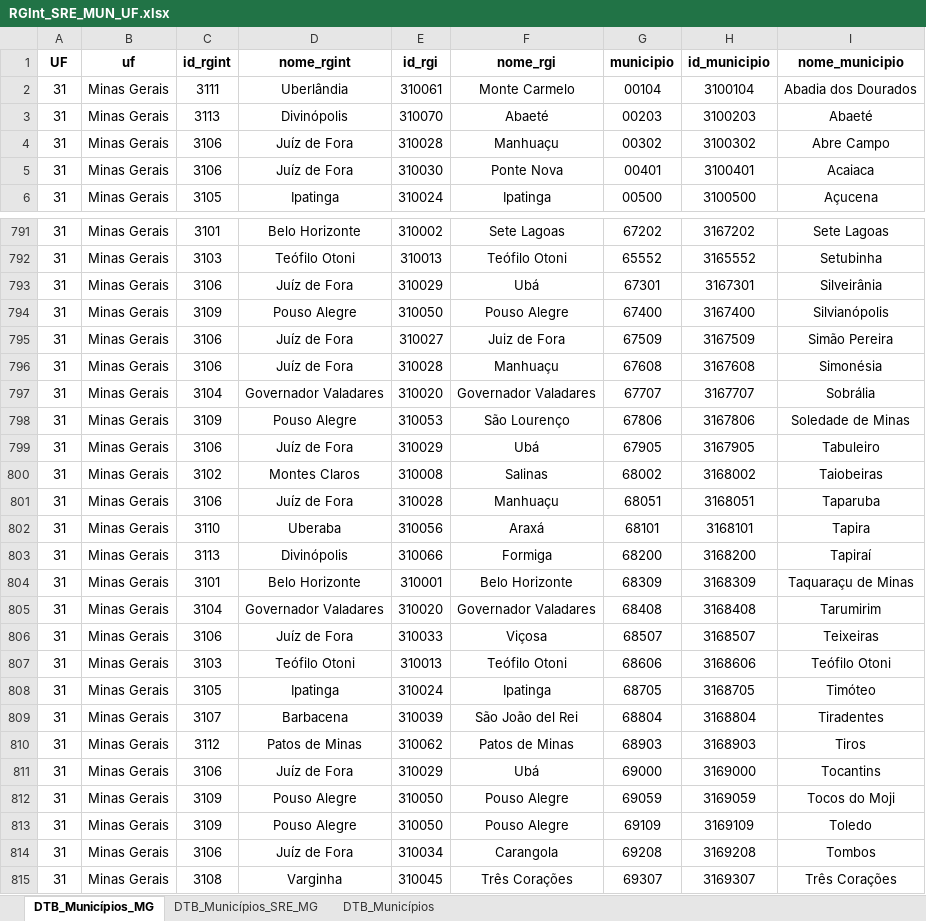
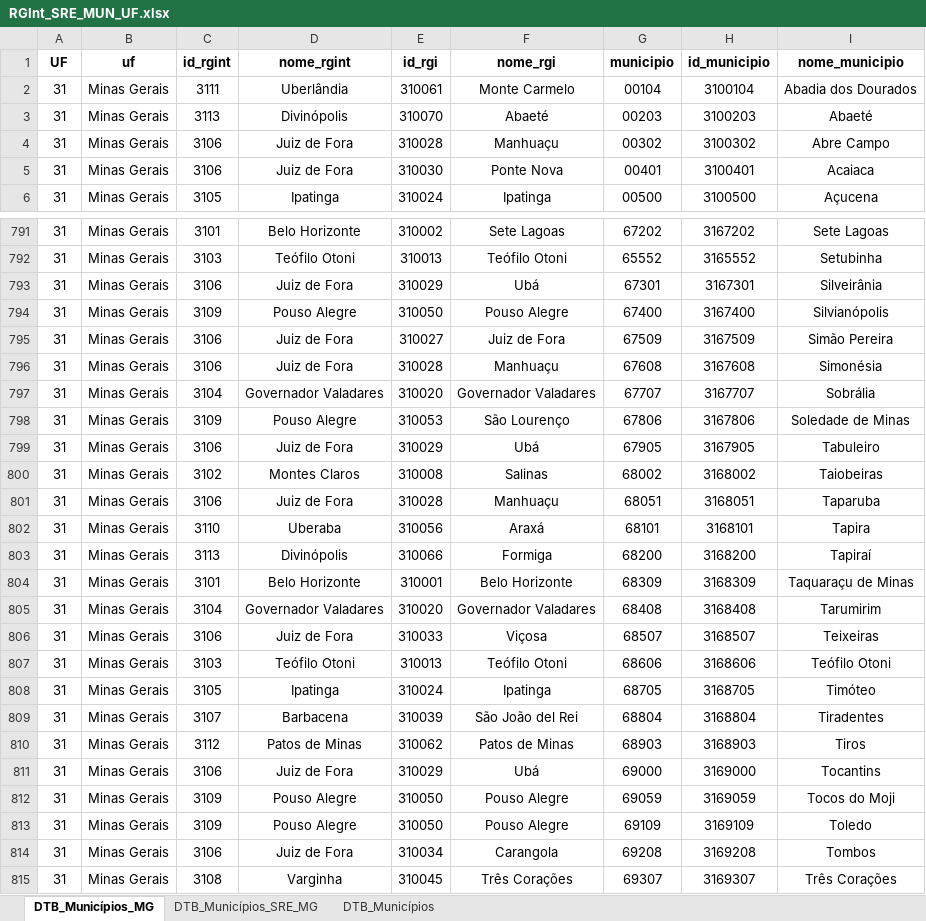
Before and after one commit to marielgruppi/informativoideb, an Excel workbook: RGInt_SRE_MUN_UF.xlsx, sheet DTB_Municípios_MG, drawn as a sheet; only a part is shown, gaps mark what is left out; values as stored, in another font and other column widths than the file's, no borders; the diff covers the shown part only; the diff names each change by its address in the sheet, - before the commit and + after, or states it on an @@ line.

```diff
--- a/RGInt_SRE_MUN_UF.xlsx (sheet DTB_Municípios_MG)
+++ b/RGInt_SRE_MUN_UF.xlsx (sheet DTB_Municípios_MG)
-D4:D5 (nome_rgint): Juíz de Fora
+D4:D5 (nome_rgint): Juiz de Fora
-D793 (nome_rgint): Juíz de Fora
+D793 (nome_rgint): Juiz de Fora
-D795:D796 (nome_rgint): Juíz de Fora
+D795:D796 (nome_rgint): Juiz de Fora
-D799 (nome_rgint): Juíz de Fora
+D799 (nome_rgint): Juiz de Fora
-D801 (nome_rgint): Juíz de Fora
+D801 (nome_rgint): Juiz de Fora
-D806 (nome_rgint): Juíz de Fora
+D806 (nome_rgint): Juiz de Fora
-D811 (nome_rgint): Juíz de Fora
+D811 (nome_rgint): Juiz de Fora
-D814 (nome_rgint): Juíz de Fora
+D814 (nome_rgint): Juiz de Fora
```
Also changed, not shown: 136 edited cells elsewhere in this sheet, sheet DTB_Municípios_SRE_MG, sheet DTB_Municípios, 9 other files.
